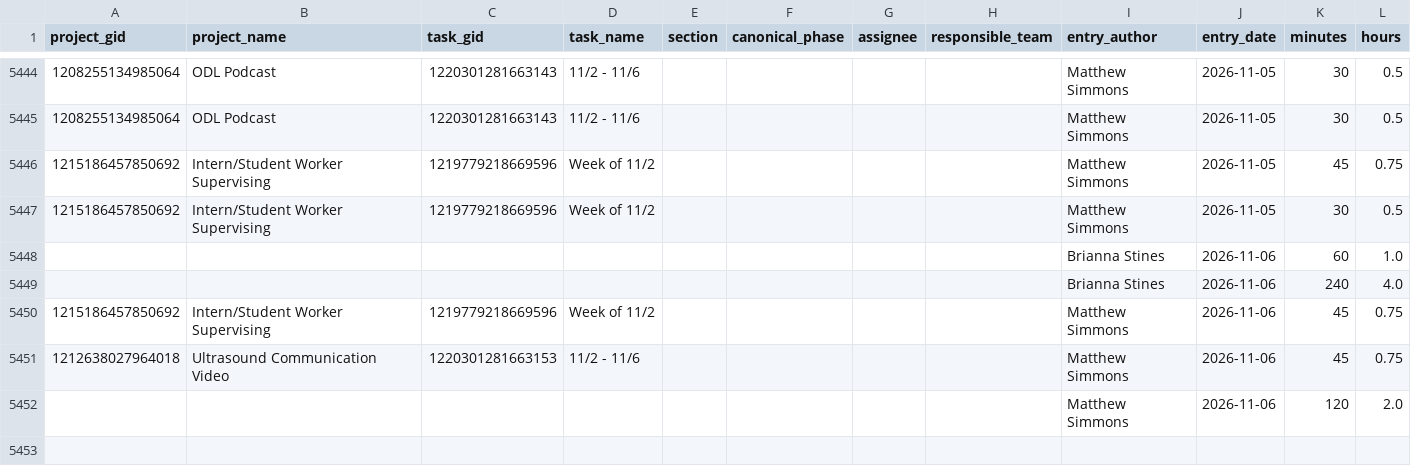
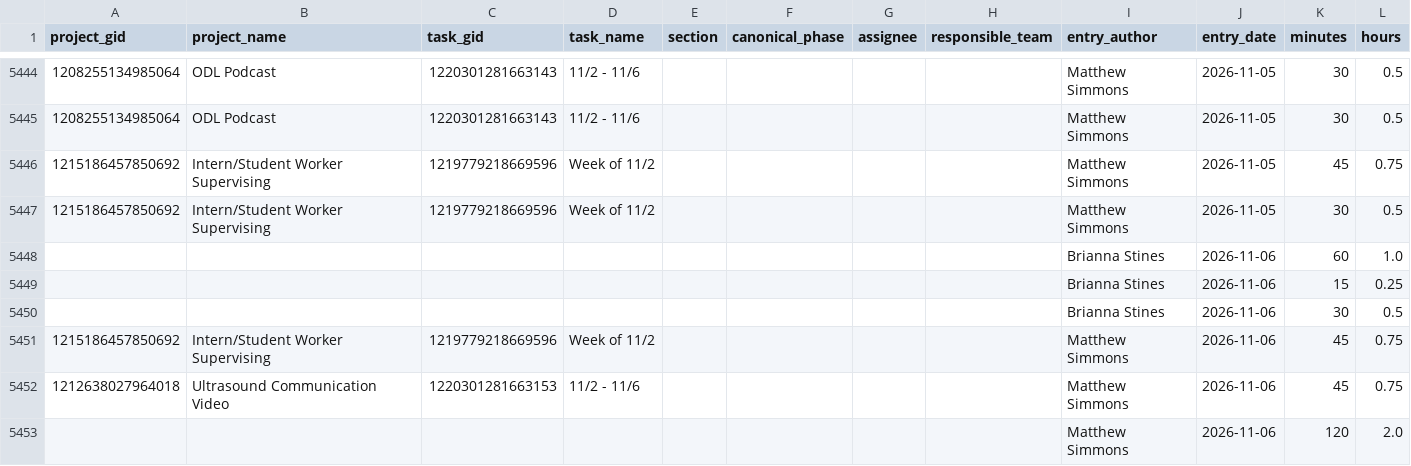
Before and after one commit to jliu234-cell/odl-estimator, a CSV file: data_all/timesheet_ws.csv, drawn as a sheet; only a part is shown, gaps mark what is left out.

```diff
--- a/data_all/timesheet_ws.csv
+++ b/data_all/timesheet_ws.csv
@@ -5448,3 +5448,4 @@ project_gid,project_name,task_gid,task_name,section,canonical_phase,assignee,res
 ,,,,,,,,Brianna Stines,2026-11-06,60,1.0
-,,,,,,,,Brianna Stines,2026-11-06,240,4.0
+,,,,,,,,Brianna Stines,2026-11-06,15,0.25
+,,,,,,,,Brianna Stines,2026-11-06,30,0.5
 1215186457850692,Intern/Student Worker Supervising,1219779218669596,Week of 11/2,,,,,Matthew Simmons,2026-11-06,45,0.75
```
Also changed, not shown: data_all/project_custom_fields.csv, data_all/projects.csv, 2 other files.
